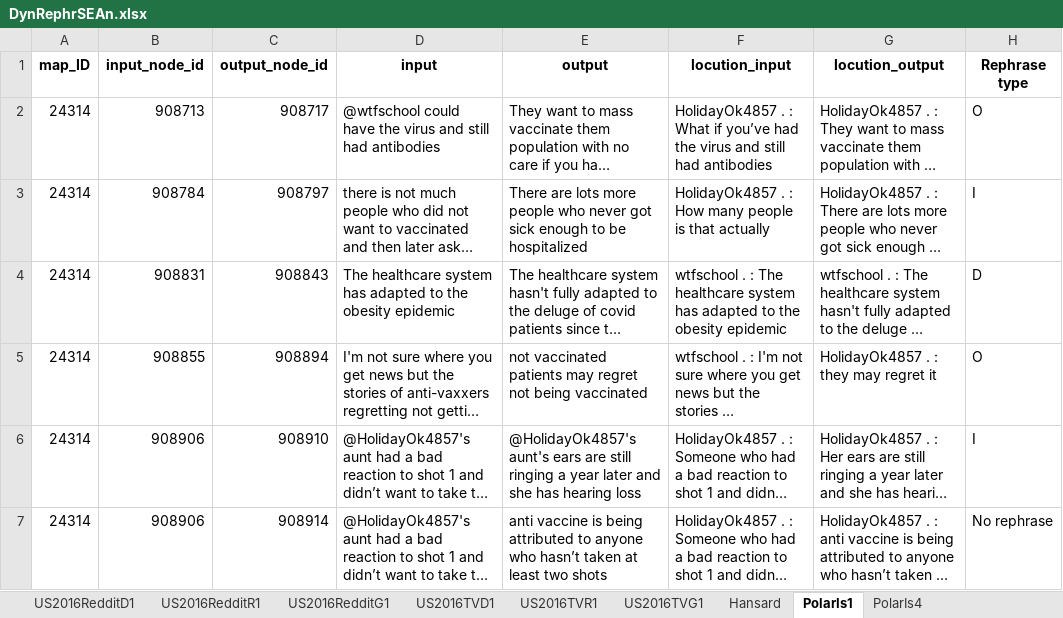
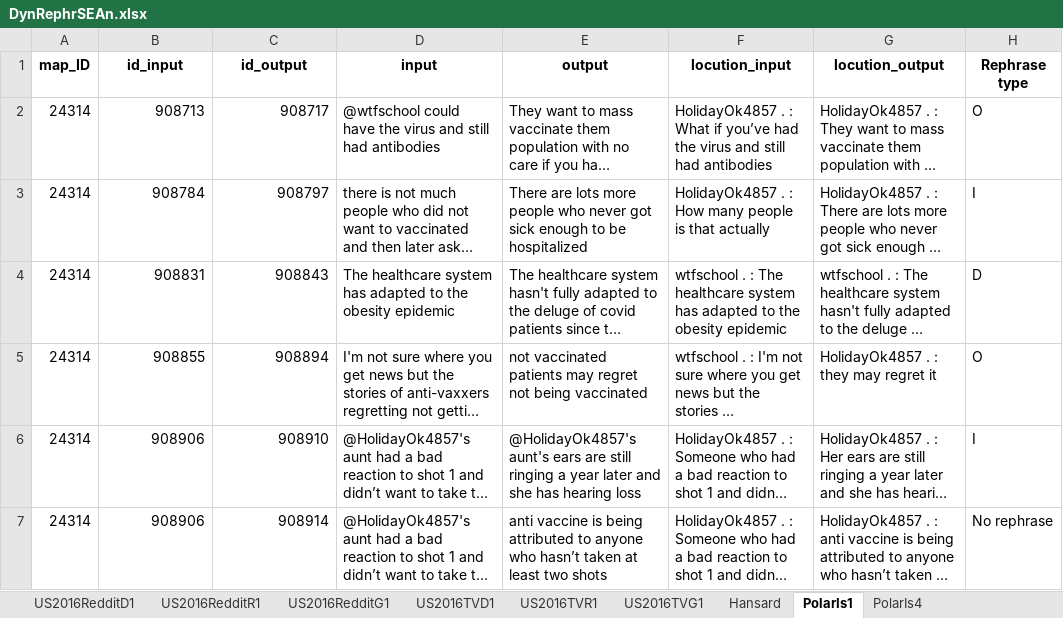
Before and after one commit to kaatkaa/DynRephrEAn, an Excel workbook: data_xlsx/DynRephrSEAn.xlsx, sheet PolarIs1, drawn as a sheet; only a part is shown; long unchanged cells end in …; values as stored, in another font and other column widths than the file's, no borders; the diff names each change by its address in the sheet, - before the commit and + after, or states it on an @@ line.

```diff
--- a/data_xlsx/DynRephrSEAn.xlsx (sheet PolarIs1)
+++ b/data_xlsx/DynRephrSEAn.xlsx (sheet PolarIs1)
-B1: input_node_id
+B1: id_input
-C1: output_node_id
+C1: id_output
```
Also changed, not shown: 3 other files.
